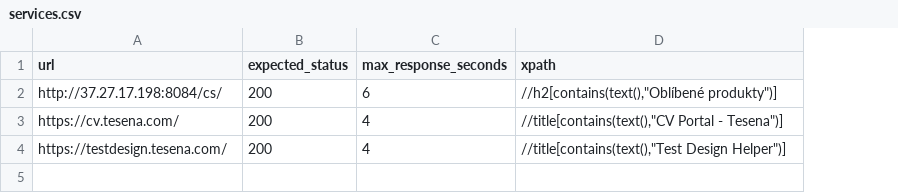
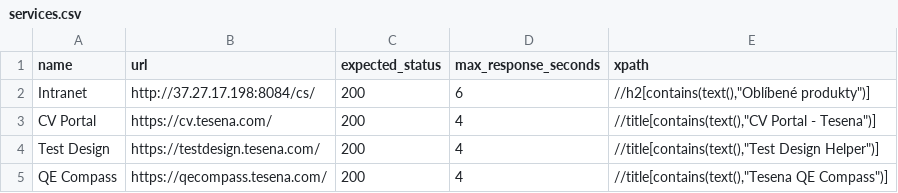
Before and after one commit to Tesena-smart-testing/healthcheck, a CSV file: services.csv, drawn as a sheet; the diff names each change by its address in the sheet, - before the commit and + after, or states it on an @@ line.

```diff
--- a/services.csv
+++ b/services.csv
+column A (name), rows 2-4: Intranet | CV Portal | Test Design
+row 5: QE Compass | https://qecompass.tesena.com/ | 200 | 4 | //title[contains(text(),"Tesena QE Compass")]
```
Also changed, not shown: 7 other files.
